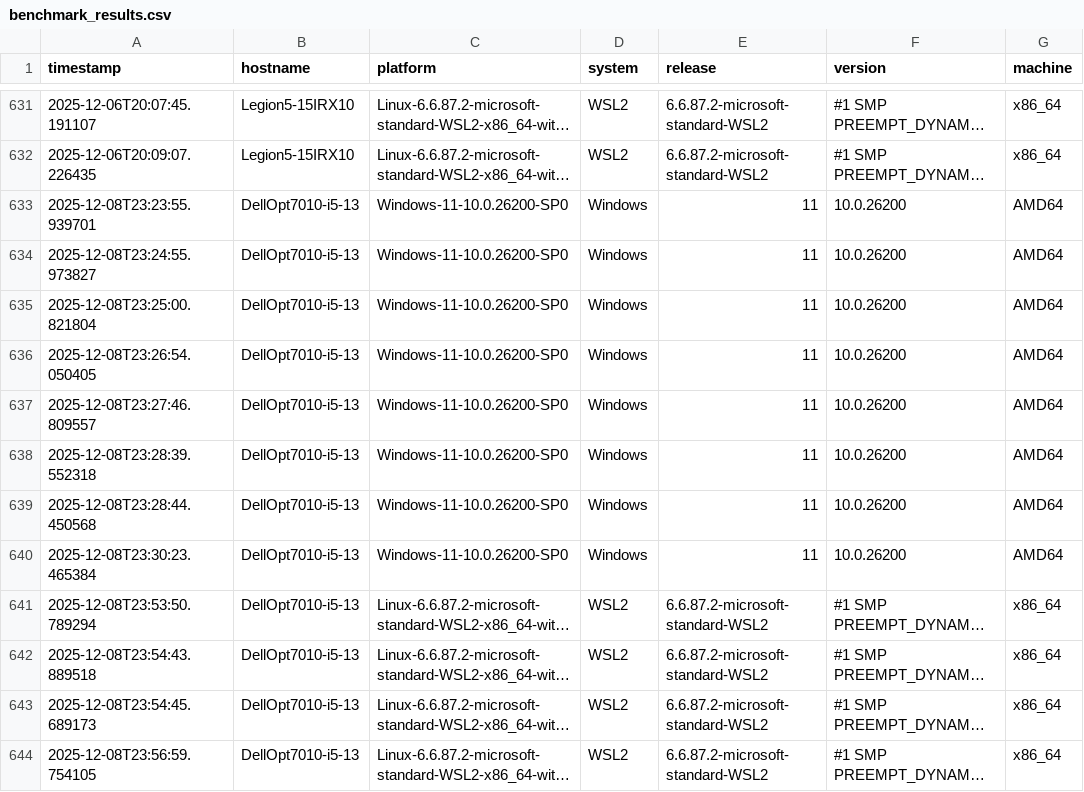
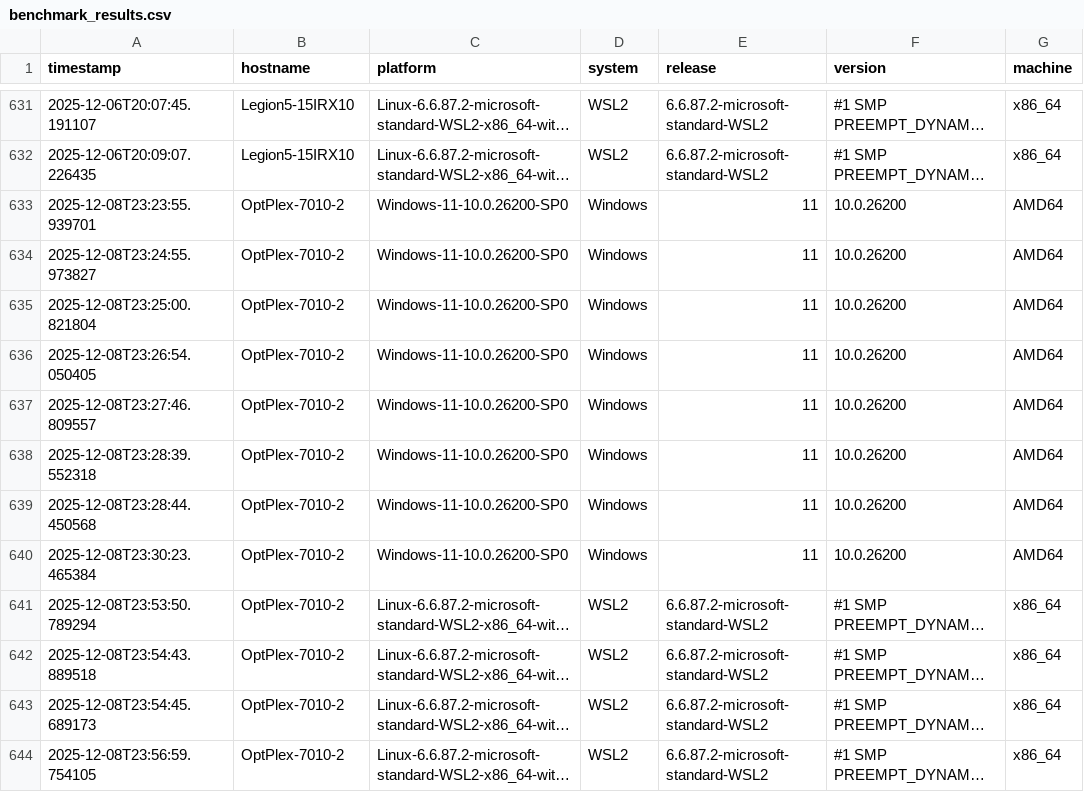
Before and after one commit to lcabrp/data_proc_benchmark, a CSV file: data/benchmark_results.csv, drawn as a sheet; only a part is shown, gaps mark what is left out; long unchanged cells end in …; the diff covers the shown part only; the diff names each change by its address in the sheet, - before the commit and + after, or states it on an @@ line.

```diff
--- a/data/benchmark_results.csv
+++ b/data/benchmark_results.csv
-B633:B644 (hostname): DellOpt7010-i5-13
+B633:B644 (hostname): OptPlex-7010-2
```
Also changed, not shown: 76 edited cells elsewhere in this file.
